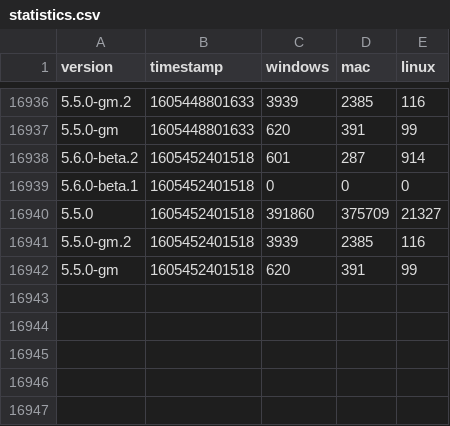
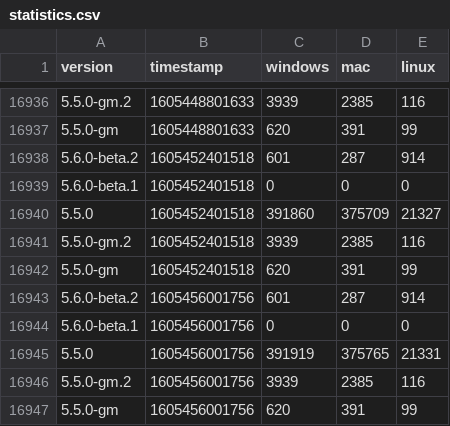
Before and after one commit to vantezzenBot/ferdi-download-statistics, a CSV file: statistics.csv, drawn as a sheet; only a part is shown, gaps mark what is left out; the diff names each change by its address in the sheet, - before the commit and + after, or states it on an @@ line.

Commit message:
Update

```diff
--- a/statistics.csv
+++ b/statistics.csv
+row 16943: 5.6.0-beta.2 | 1605456001756 | 601 | 287 | 914
+row 16944: 5.6.0-beta.1 | 1605456001756 | 0 | 0 | 0
+row 16945: 5.5.0 | 1605456001756 | 391919 | 375765 | 21331
+row 16946: 5.5.0-gm.2 | 1605456001756 | 3939 | 2385 | 116
+row 16947: 5.5.0-gm | 1605456001756 | 620 | 391 | 99
```
